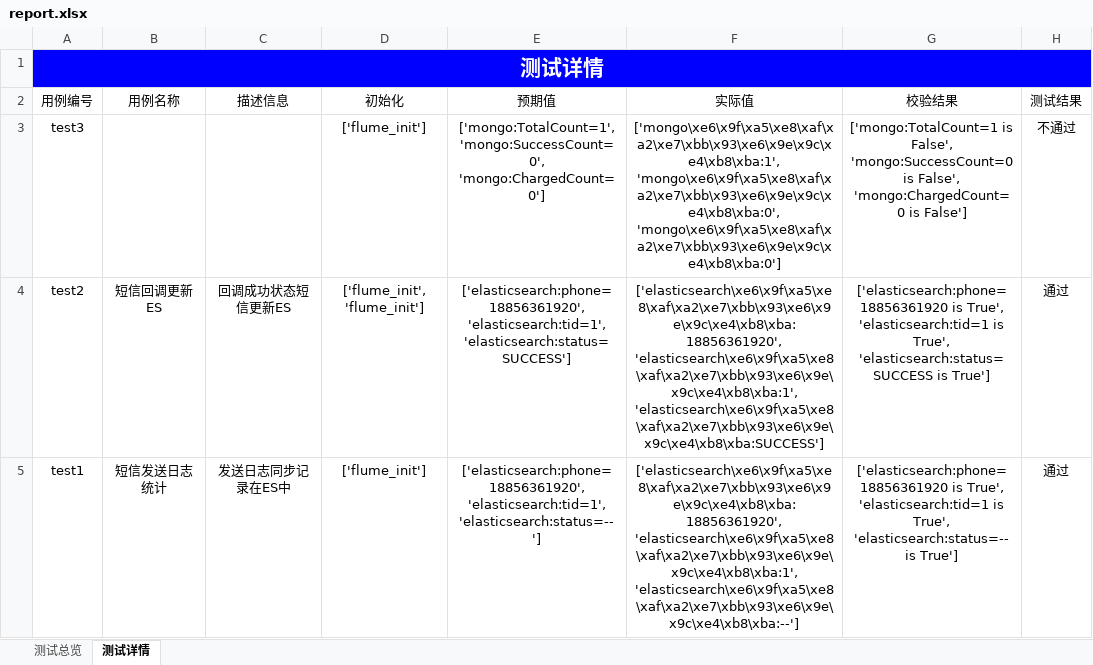
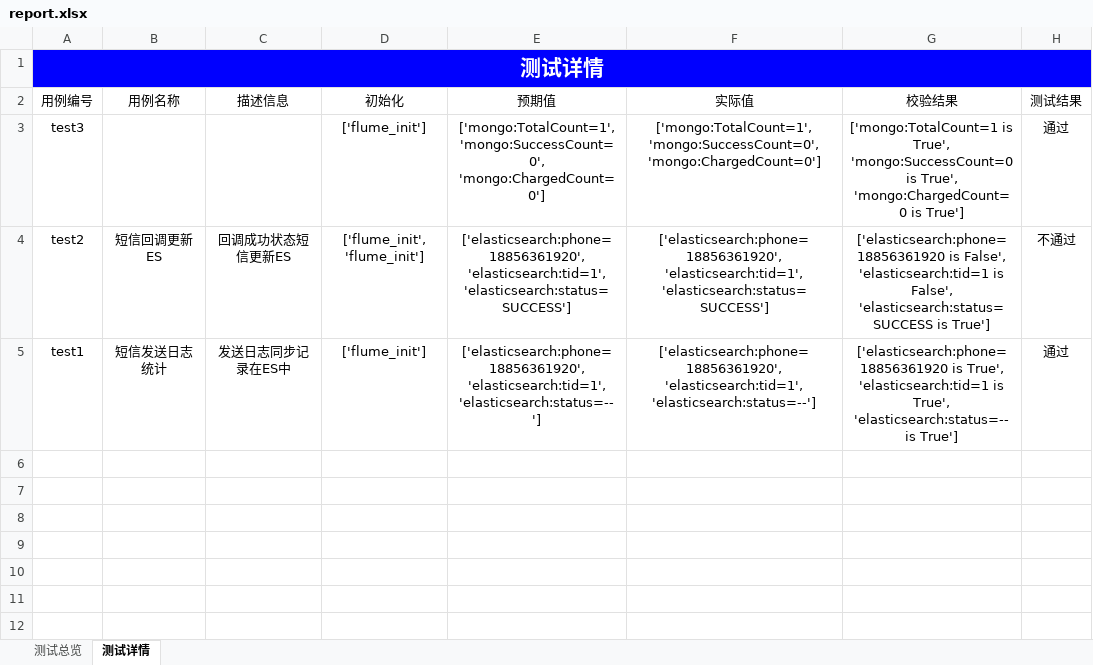
Before and after one commit to zhaochencheng/consumer, an Excel workbook: Test_report/report.xlsx, sheet 测试详情, drawn as a sheet; values as stored, in another font and other column widths than the file's, no borders; the diff names each change by its address in the sheet, - before the commit and + after, or states it on an @@ line.

```diff
--- a/Test_report/report.xlsx (sheet 测试详情)
+++ b/Test_report/report.xlsx (sheet 测试详情)
-F3 (实际值): ['mongo\xe6\x9f\xa5\xe8\xaf\xa2\xe7\xbb\x93\xe6\x9e\x9c\xe4\xb8\xba:1', 'mongo\xe6\x9f\xa5\xe8\xaf\xa2\xe7\xbb\x93\xe6\x9e\x9c\xe4\xb8\xba:0', 'mongo\xe6\x9f\xa5\xe8\xaf\xa2\xe7\xbb\x93\xe6\x9e\x9c\xe4\xb8\xba:0']
+F3 (实际值): ['mongo:TotalCount=1', 'mongo:SuccessCount=0', 'mongo:ChargedCount=0']
-G3 (校验结果): ['mongo:TotalCount=1 is False', 'mongo:SuccessCount=0 is False', 'mongo:ChargedCount=0 is False']
+G3 (校验结果): ['mongo:TotalCount=1 is True', 'mongo:SuccessCount=0 is True', 'mongo:ChargedCount=0 is True']
-H3 (测试结果): 不通过
+H3 (测试结果): 通过
-F4 (实际值): ['elasticsearch\xe6\x9f\xa5\xe8\xaf\xa2\xe7\xbb\x93\xe6\x9e\x9c\xe4\xb8\xba:18856361920', 'elasticsearch\xe6\x9f\xa5\xe8\xaf\xa2\xe7\xbb\x93\xe6\x9e\x9c\xe4\xb8\xba:1', 'elasticsearch\xe6\x9f\xa5\xe8\xaf\xa2\xe7\xbb\x93\xe6\x9e\x9c\xe4\xb8\xba:SUCCESS']
+F4 (实际值): ['elasticsearch:phone=18856361920', 'elasticsearch:tid=1', 'elasticsearch:status=SUCCESS']
-G4 (校验结果): ['elasticsearch:phone=18856361920 is True', 'elasticsearch:tid=1 is True', 'elasticsearch:status=SUCCESS is…
+G4 (校验结果): ['elasticsearch:phone=18856361920 is False', 'elasticsearch:tid=1 is False', 'elasticsearch:status=SUCCESS is…
-H4 (测试结果): 通过
+H4 (测试结果): 不通过
-F5 (实际值): ['elasticsearch\xe6\x9f\xa5\xe8\xaf\xa2\xe7\xbb\x93\xe6\x9e\x9c\xe4\xb8\xba:18856361920', 'elasticsearch\xe6\x9f\xa5\xe8\xaf\xa2\xe7\xbb\x93\xe6\x9e\x9c\xe4\xb8\xba:1', 'elasticsearch\xe6\x9f\xa5\xe8\xaf\xa2\xe7\xbb\x93\xe6\x9e\x9c\xe4\xb8\xba:--']
+F5 (实际值): ['elasticsearch:phone=18856361920', 'elasticsearch:tid=1', 'elasticsearch:status=--']
```
Also changed, not shown: sheet 测试总览, Config/case.xlsx, 12 other files.
